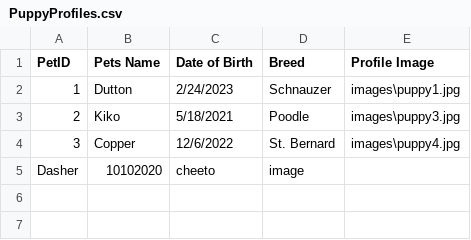
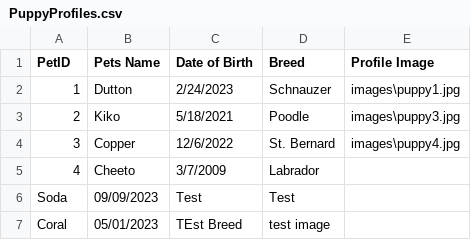
Before and after one commit to BeanCheeseTaco/PuppyProject_HCI584, a CSV file: data/PuppyProfiles.csv, drawn as a sheet; removed rows and columns are numbered as before the commit, all else as after; the diff names each change by its address in the sheet, - before the commit and + after, or states it on an @@ line.

Commit message:
Log entry for end of day 10/12/2023
Updated new spec doc, and code updates. Included array of files, and updated methods.

```diff
--- a/data/PuppyProfiles.csv
+++ b/data/PuppyProfiles.csv
-row 5: Dasher | 10102020 | cheeto | image
+row 5: 4 | Cheeto | 3/7/2009 | Labrador
+row 6: Soda | 09/09/2023 | Test | Test
+row 7: Coral | 05/01/2023 | TEst Breed | test image
```
Also changed, not shown: data/Dutton.csv, data/Oliver.csv, 4 other files.
